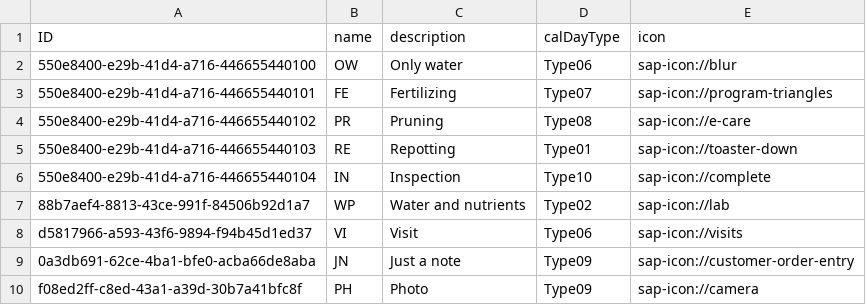
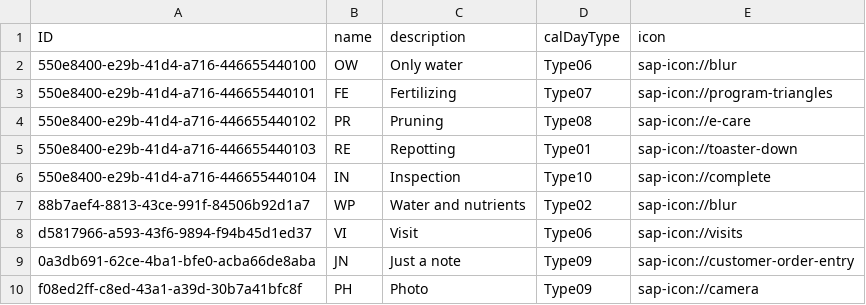
Before and after one commit to adrielagusti/rating, a CSV file: db/data/blackseeds-CareTypes.csv, drawn as a sheet.

```diff
--- a/db/data/blackseeds-CareTypes.csv
+++ b/db/data/blackseeds-CareTypes.csv
@@ -6,3 +6,3 @@ ID;name;description;calDayType;icon
 550e8400-e29b-41d4-a716-446655440104;IN;Inspection;Type10;sap-icon://complete
-88b7aef4-8813-43ce-991f-84506b92d1a7;WP;Water and nutrients;Type02;sap-icon://lab
+88b7aef4-8813-43ce-991f-84506b92d1a7;WP;Water and nutrients;Type02;sap-icon://blur
 d5817966-a593-43f6-9894-f94b45d1ed37;VI;Visit;Type06;sap-icon://visits
```
Also changed, not shown: db/data/blackseeds-Products.csv, db/data/blackseeds-SpecimenStates.csv, 14 other files.
